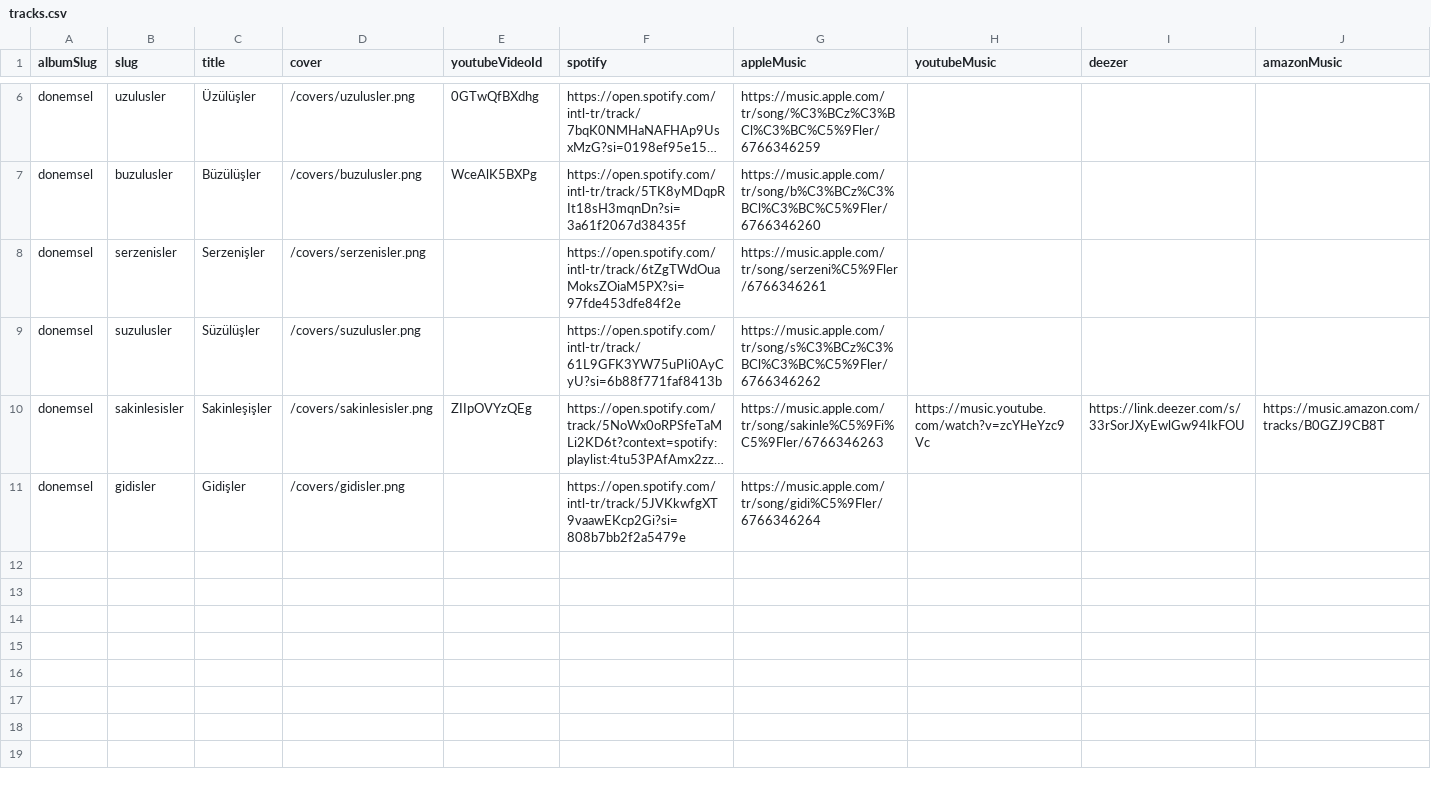
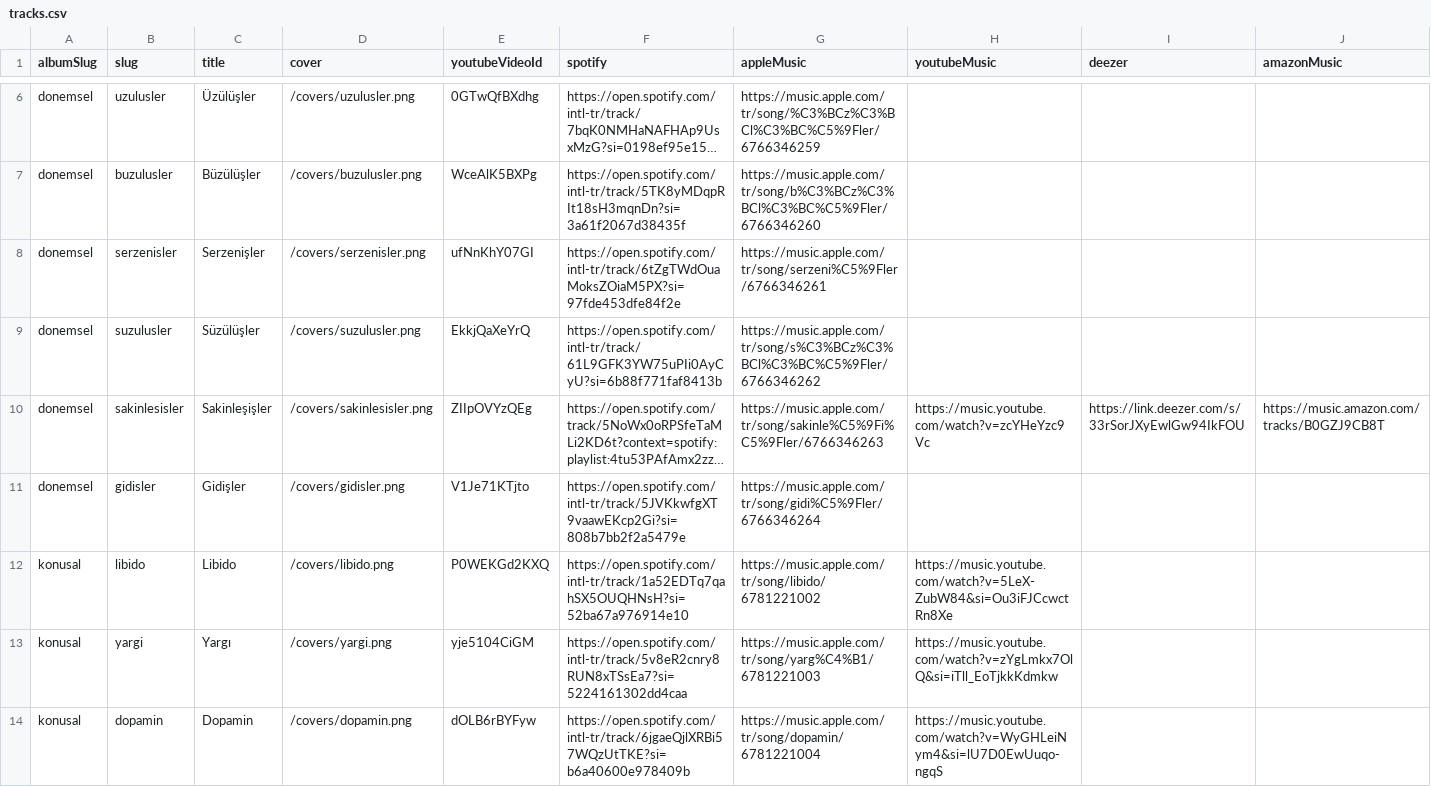
Before and after one commit to barisdigi/sentezhane-socials-page, a CSV file: content/tracks.csv, drawn as a sheet; only a part is shown, gaps mark what is left out; long unchanged cells end in …; rows hold the shown columns only; the diff covers the shown part only; the diff names each change by its address in the sheet, - before the commit and + after, or states it on an @@ line.

Commit message:
feat: add new album

```diff
--- a/content/tracks.csv
+++ b/content/tracks.csv
-E8 (youtubeVideoId): (empty)
+E8 (youtubeVideoId): ufNnKhY07GI
-E9 (youtubeVideoId): (empty)
+E9 (youtubeVideoId): EkkjQaXeYrQ
-E11 (youtubeVideoId): (empty)
+E11 (youtubeVideoId): V1Je71KTjto
+row 12: konusal | libido | Libido | /covers/libido.png | P0WEKGd2KXQ | https://open.spotify.com/intl-tr/track/1a52EDTq7qahSX5OUQHNsH?si=52ba67a976914e10 | https://music.apple.com/tr/song/libido/6781221002 | https://music.youtube.com/watch?v=5LeX-ZubW84&si=Ou3iFJCcwctRn8Xe
+row 13: konusal | yargi | Yargı | /covers/yargi.png | yje5104CiGM | https://open.spotify.com/intl-tr/track/5v8eR2cnry8RUN8xTSsEa7?si=5224161302dd4caa | https://music.apple.com/tr/song/yarg%C4%B1/6781221003 | https://music.youtube.com/watch?v=zYgLmkx7OlQ&si=iTll_EoTjkkKdmkw
+row 14: konusal | dopamin | Dopamin | /covers/dopamin.png | dOLB6rBYFyw | https://open.spotify.com/intl-tr/track/6jgaeQjlXRBi57WQzUtTKE?si=b6a40600e978409b | https://music.apple.com/tr/song/dopamin/6781221004 | https://music.youtube.com/watch?v=WyGHLeiNym4&si=lU7D0EwUuqo-ngqS
```
Also changed, not shown: 7 added rows elsewhere in this file, content/artist.csv, content/releases.csv, 10 other files.
